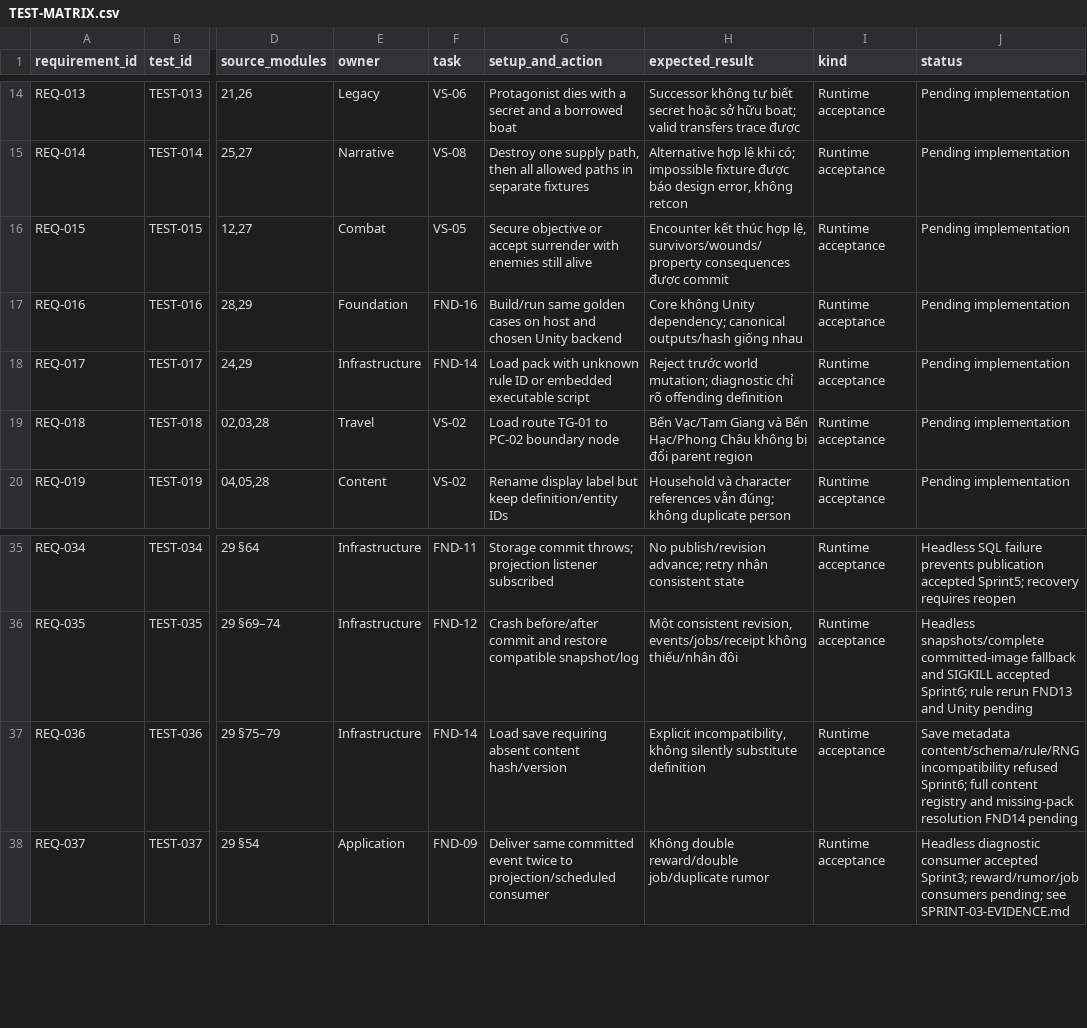
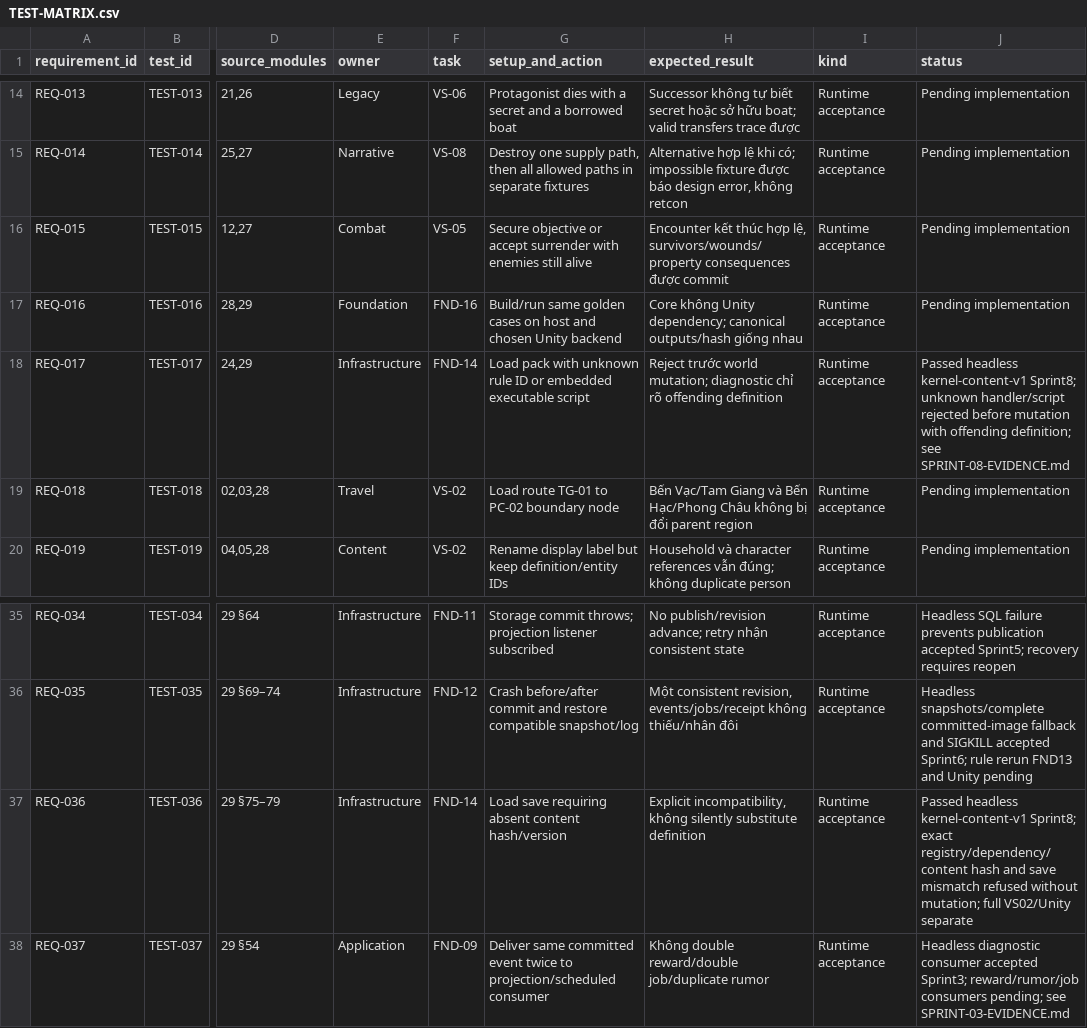
Before and after one commit to nguyenhaisy1/mythical_dnd, a CSV file: docs/qa/TEST-MATRIX.csv, drawn as a sheet; only a part is shown, gaps mark what is left out; the diff names each change by its address in the sheet, - before the commit and + after, or states it on an @@ line.

Commit message:
feat(content): validate and pin runtime content registry
Task: FND-14; TEST-017, TEST-036. Validation: 315 Release tests, 46 content subprocesses, replay and 9 SIGKILL regression cases. Kernel profile only; full VS02 and Unity remain separate gates.

```diff
--- a/docs/qa/TEST-MATRIX.csv
+++ b/docs/qa/TEST-MATRIX.csv
-J18 (status): Pending implementation
+J18 (status): Passed headless kernel-content-v1 Sprint8; unknown handler/script rejected before mutation with offending definition; see SPRINT-08-EVIDENCE.md
-J37 (status): Save metadata content/schema/rule/RNG incompatibility refused Sprint6; full content registry and missing-pack resolution FND14 pending
+J37 (status): Passed headless kernel-content-v1 Sprint8; exact registry/dependency/content hash and save mismatch refused without mutation; full VS02/Unity separate
```
Also changed, not shown: docs/production/BACKLOG.csv, 36 other files.
